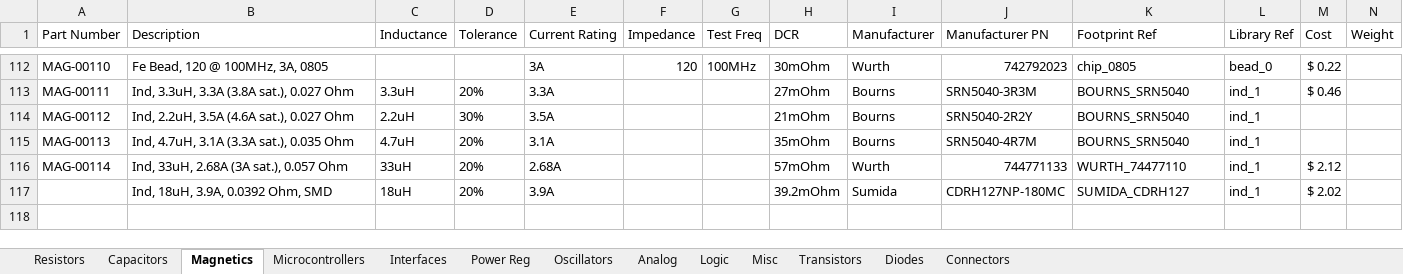
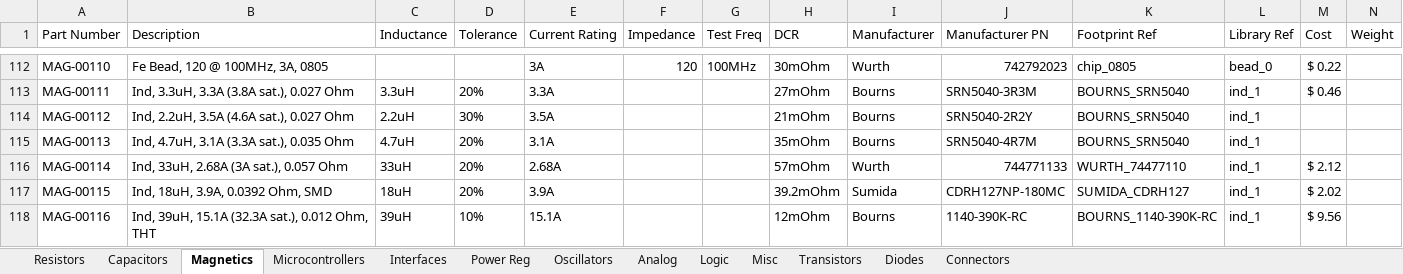
Before and after one commit to cwruRobotics/Altium_Central_Library, an Excel workbook: Library/Components/DB.xlsx, sheet Magnetics, drawn as a sheet; only a part is shown, gaps mark what is left out; values as stored, in another font and other column widths than the file's, no borders; the diff names each change by its address in the sheet, - before the commit and + after, or states it on an @@ line.

Commit message:
Add LM1117-1.8V, add a few other parts too

```diff
--- a/Library/Components/DB.xlsx (sheet Magnetics)
+++ b/Library/Components/DB.xlsx (sheet Magnetics)
-A117 (Part Number): (empty)
+A117 (Part Number): MAG-00115
+row 118: MAG-00116 | Ind, 39uH, 15.1A (32.3A sat.), 0.012 Ohm, THT | 39uH | 10% | 15.1A |  |  | 12mOhm | Bourns | 1140-390K-RC | BOURNS_1140-390K-RC | ind_1 | $ 9.56
```
Also changed, not shown: sheet Analog, sheet Power Reg, sheet Capacitors, sheet Resistors, sheet Logic, sheet Misc, 7 other files.
